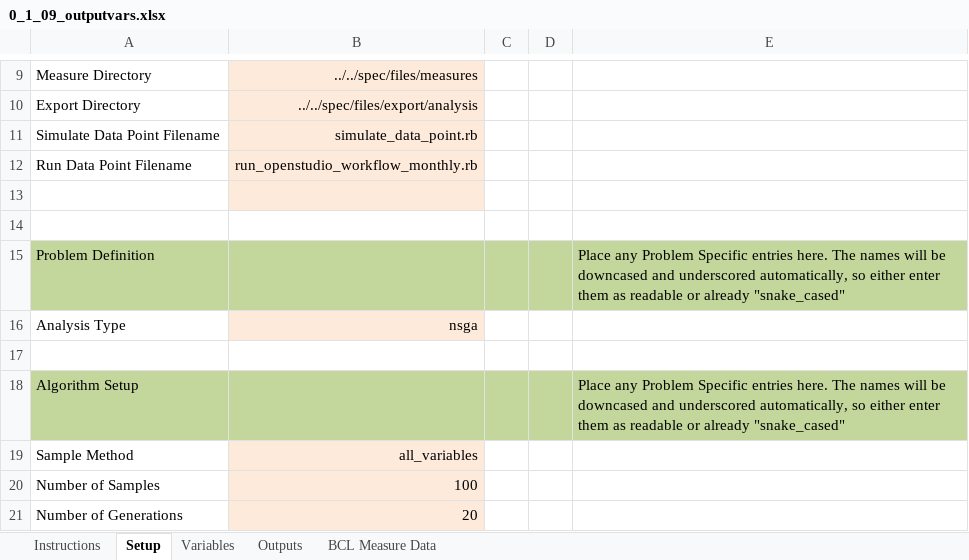
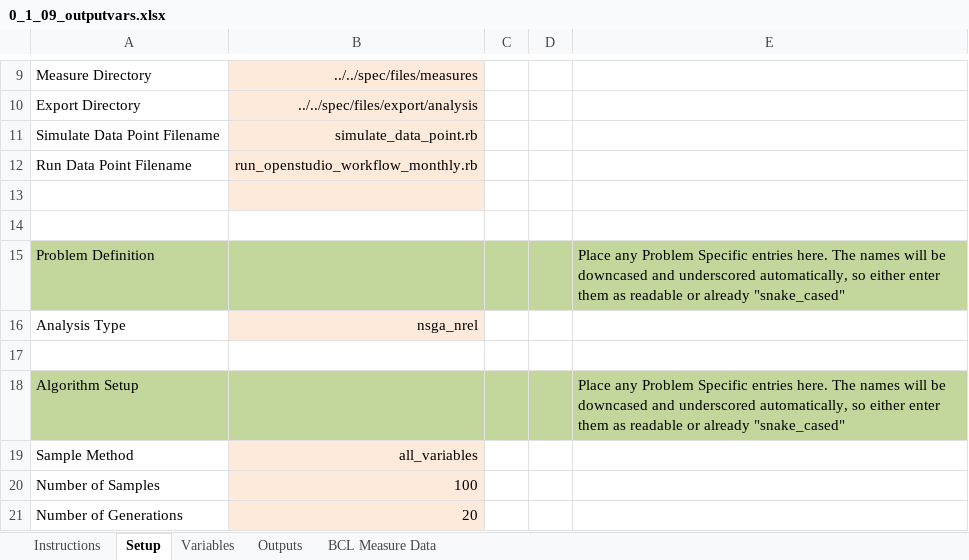
Before and after one commit to NREL/OpenStudio-analysis-gem, an Excel workbook: spec/files/0_1_09_outputvars.xlsx, sheet Setup, drawn as a sheet; only a part is shown, gaps mark what is left out; values as stored, in another font and other column widths than the file's, no borders; the diff names each change by its address in the sheet, - before the commit and + after, or states it on an @@ line.

```diff
--- a/spec/files/0_1_09_outputvars.xlsx (sheet Setup)
+++ b/spec/files/0_1_09_outputvars.xlsx (sheet Setup)
-B16: nsga
+B16: nsga_nrel
```
Also changed, not shown: 4 other files.
